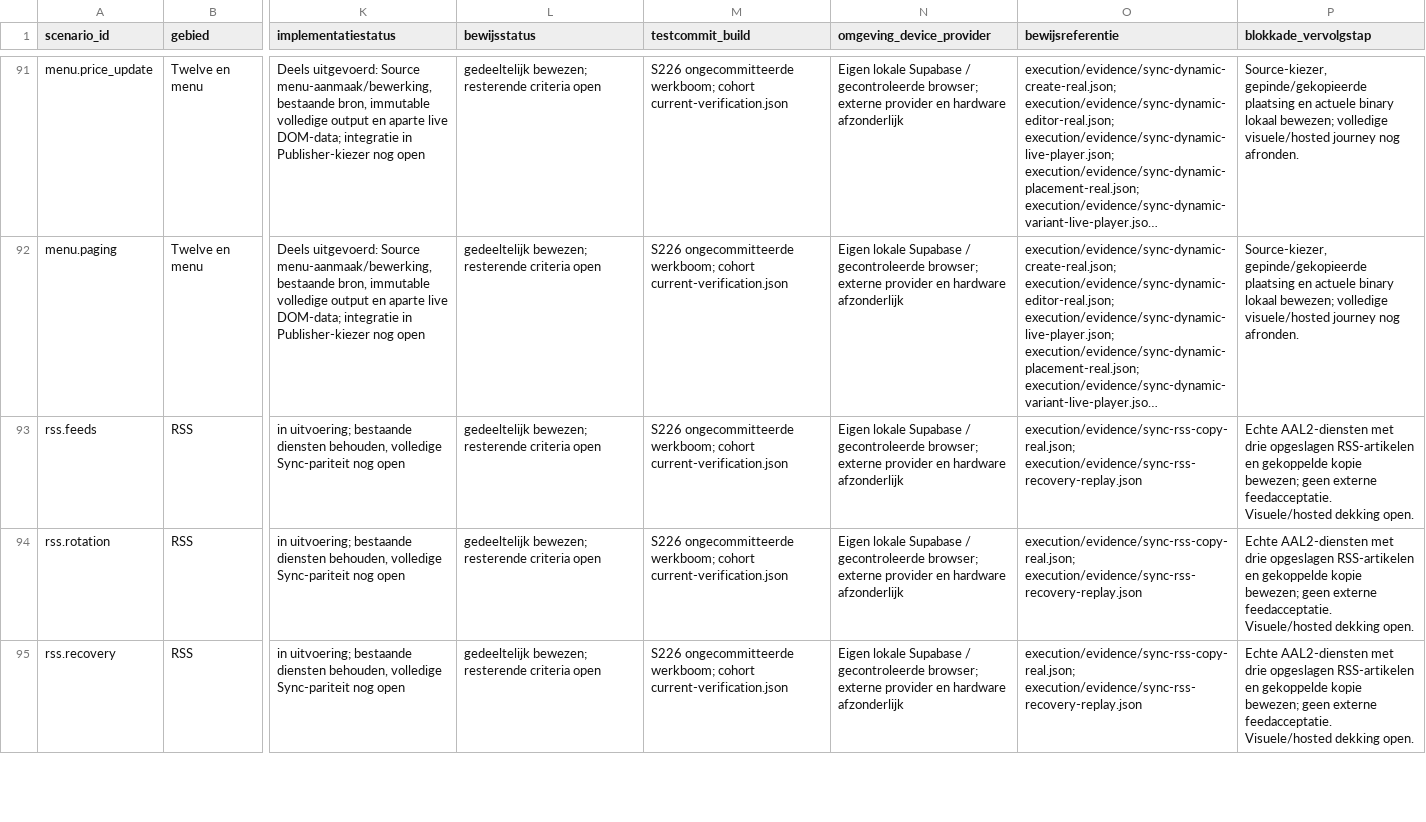
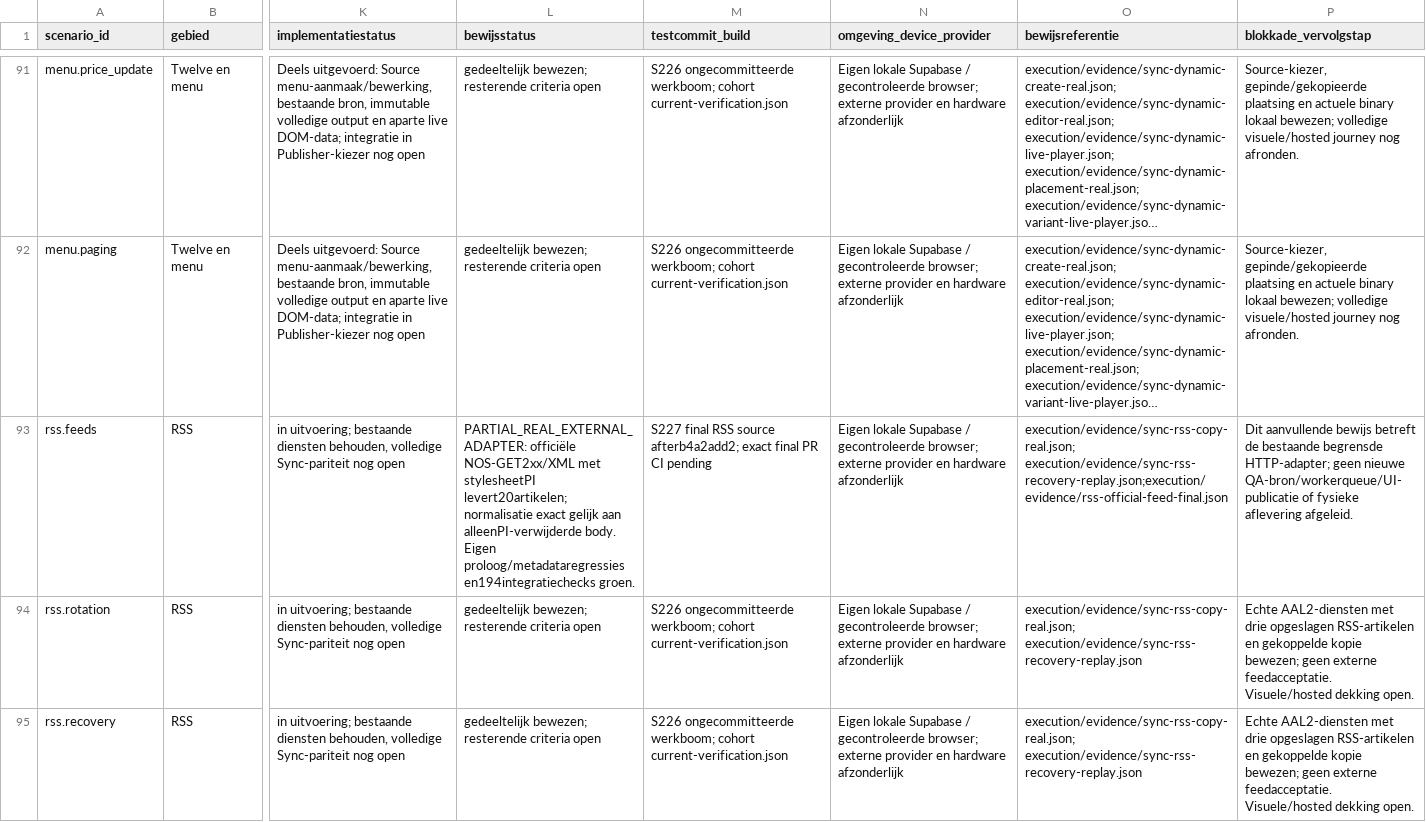
Before and after one commit to veyocast/platform, a CSV file: execution/scenario-acceptatie.csv, drawn as a sheet; only a part is shown, gaps mark what is left out; long unchanged cells end in …; the diff names each change by its address in the sheet, - before the commit and + after, or states it on an @@ line.

Commit message:
fix: accept inert RSS prologs without parsing metadata as news

```diff
--- a/execution/scenario-acceptatie.csv
+++ b/execution/scenario-acceptatie.csv
-L93 (bewijsstatus): gedeeltelijk bewezen; resterende criteria open
+L93 (bewijsstatus): PARTIAL_REAL_EXTERNAL_ADAPTER: officiële NOS-GET2xx/XML met stylesheetPI levert20artikelen; normalisatie exact gelijk aan alleenPI-verwijderde body. Eigen proloog/metadataregressies en194integratiechecks groen.
-M93 (testcommit_build): S226 ongecommitteerde werkboom; cohort current-verification.json
+M93 (testcommit_build): S227 final RSS source afterb4a2add2; exact final PR CI pending
-O93 (bewijsreferentie): execution/evidence/sync-rss-copy-real.json; execution/evidence/sync-rss-recovery-replay.json
+O93 (bewijsreferentie): execution/evidence/sync-rss-copy-real.json; execution/evidence/sync-rss-recovery-replay.json;execution/evidence/rss-official-feed-final.json
-P93 (blokkade_vervolgstap): Echte AAL2-diensten met drie opgeslagen RSS-artikelen en gekoppelde kopie bewezen; geen externe feedacceptatie. Visuele/hosted dekking open.
+P93 (blokkade_vervolgstap): Dit aanvullende bewijs betreft de bestaande begrensde HTTP-adapter; geen nieuwe QA-bron/workerqueue/UI-publicatie of fysieke aflevering afgeleid.
```
Also changed, not shown: execution/logica-pariteit.csv, 8 other files.
